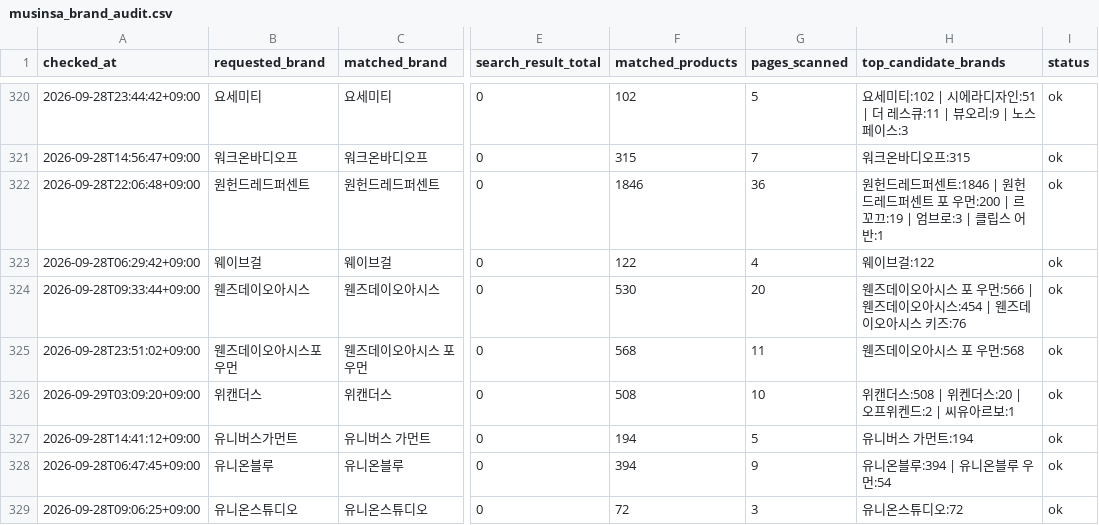
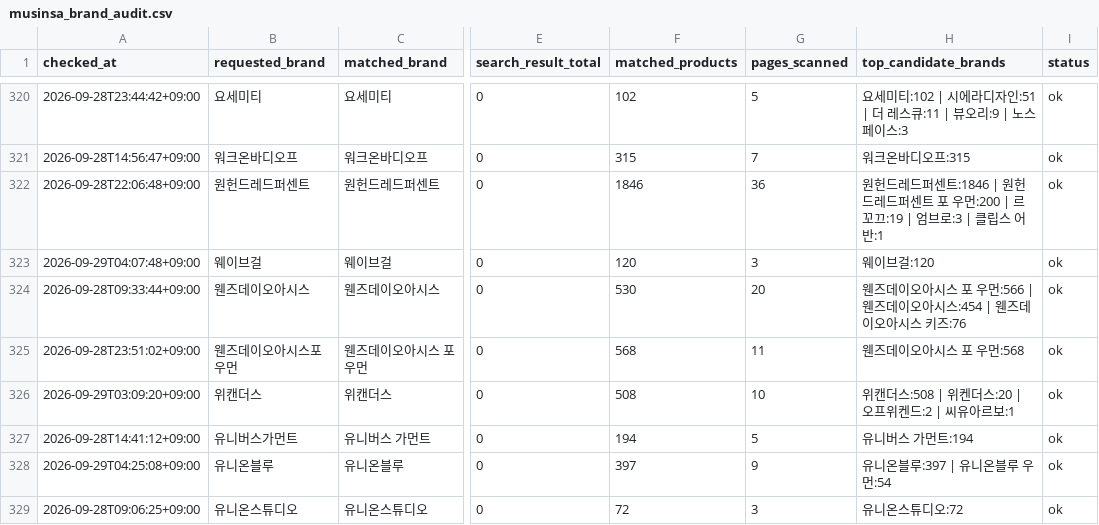
Before and after one commit to kwj-lab/-, a CSV file: musinsa_brand_audit.csv, drawn as a sheet; only a part is shown, gaps mark what is left out; the diff covers the shown part only; the diff names each change by its address in the sheet, - before the commit and + after, or states it on an @@ line.

```diff
--- a/musinsa_brand_audit.csv
+++ b/musinsa_brand_audit.csv
-A323 (checked_at): 2026-09-28T06:29:42+09:00
+A323 (checked_at): 2026-09-29T04:07:48+09:00
-F323 (matched_products): 122
+F323 (matched_products): 120
-G323 (pages_scanned): 4
+G323 (pages_scanned): 3
-H323 (top_candidate_brands): 웨이브걸:122
+H323 (top_candidate_brands): 웨이브걸:120
-A328 (checked_at): 2026-09-28T06:47:45+09:00
+A328 (checked_at): 2026-09-29T04:25:08+09:00
-F328 (matched_products): 394
+F328 (matched_products): 397
-H328 (top_candidate_brands): 유니온블루:394 | 유니온블루 우먼:54
+H328 (top_candidate_brands): 유니온블루:397 | 유니온블루 우먼:54
```
Also changed, not shown: 94 edited cells elsewhere in this file, 2 other files.
